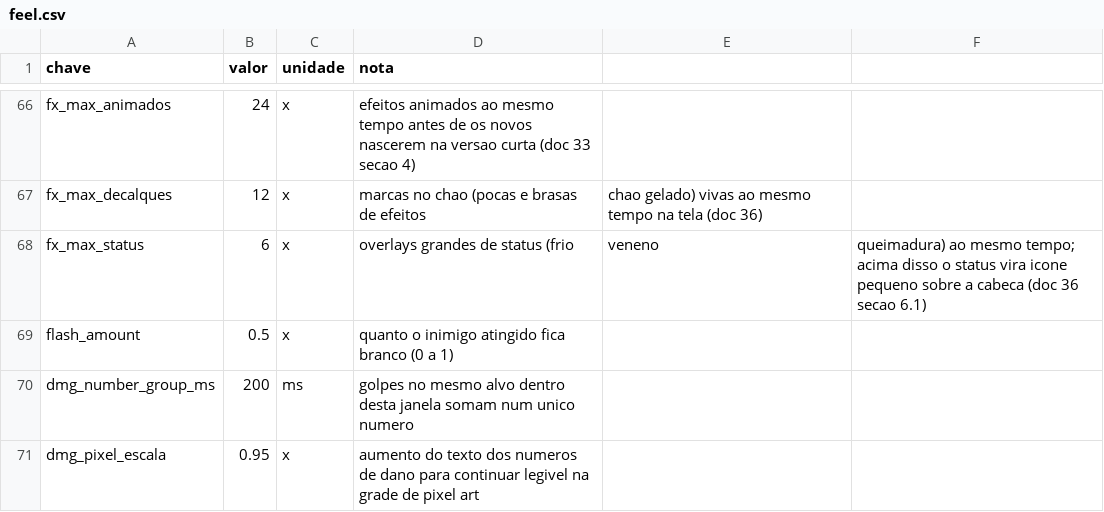
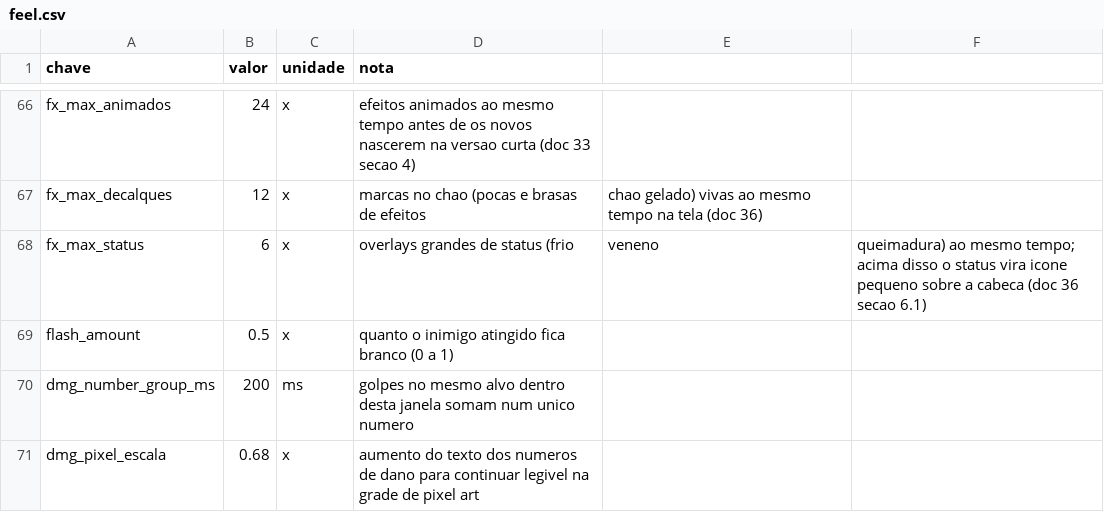
Before and after one commit to Willvinicius2/echoes-of-the-shatter, a CSV file: godot/data2d/feel.csv, drawn as a sheet; only a part is shown, gaps mark what is left out.

```diff
--- a/godot/data2d/feel.csv
+++ b/godot/data2d/feel.csv
@@ -70,2 +70,2 @@ flash_amount,0.5,x,quanto o inimigo atingido fica branco (0 a 1)
 dmg_number_group_ms,200,ms,golpes no mesmo alvo dentro desta janela somam num unico numero
-dmg_pixel_escala,0.95,x,aumento do texto dos numeros de dano para continuar legivel na grade de pixel art
+dmg_pixel_escala,0.68,x,aumento do texto dos numeros de dano para continuar legivel na grade de pixel art
```
Also changed, not shown: 20 other files.
